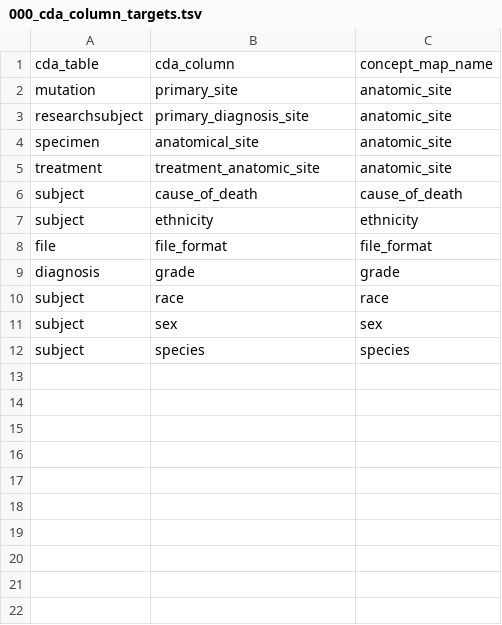
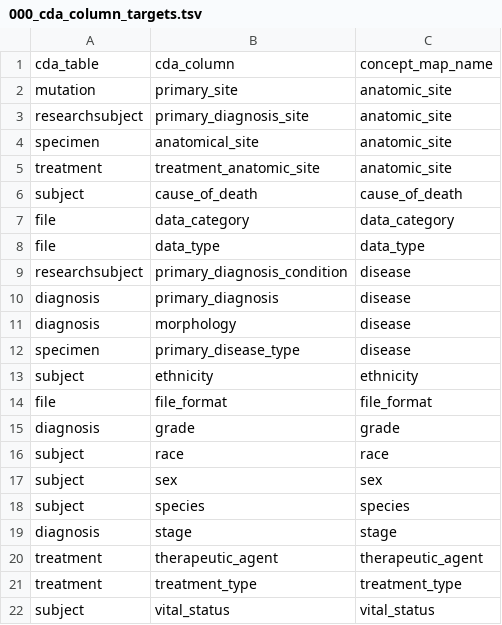
Before and after one commit to CancerDataAggregator/harmonization_reference, a TSV file: harmonized_cda_columns_by_concept/000_cda_column_targets.tsv, drawn as a sheet; the diff names each change by its address in the sheet, - before the commit and + after, or states it on an @@ line.

```diff
--- a/harmonized_cda_columns_by_concept/000_cda_column_targets.tsv
+++ b/harmonized_cda_columns_by_concept/000_cda_column_targets.tsv
+row 7: file | data_category | data_category
+row 8: file | data_type | data_type
+row 9: researchsubject | primary_diagnosis_condition | disease
+row 10: diagnosis | primary_diagnosis | disease
+row 11: diagnosis | morphology | disease
+row 12: specimen | primary_disease_type | disease
+row 19: diagnosis | stage | stage
+row 20: treatment | therapeutic_agent | therapeutic_agent
+row 21: treatment | treatment_type | treatment_type
+row 22: subject | vital_status | vital_status
```
Also changed, not shown: value_maps_by_concept/cause_of_death.tsv, value_maps_by_concept/ethnicity.tsv, 12 other files.
